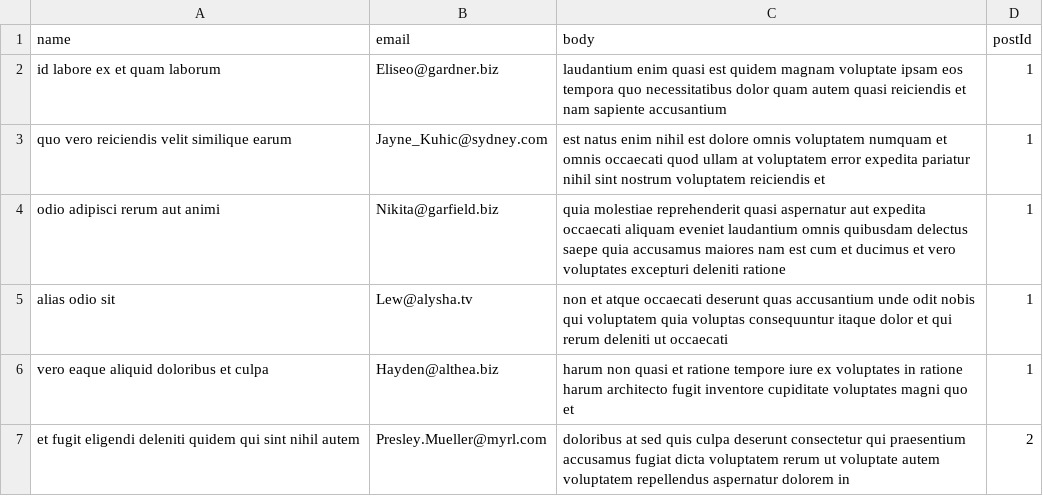
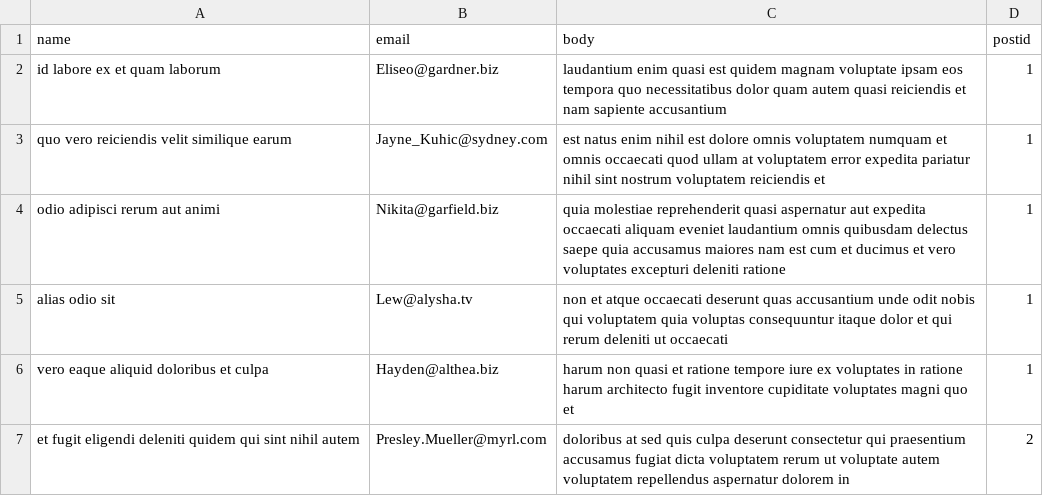
Before and after one commit to dzmitry-rubashka/fake_posts_server, a CSV file: src/base-data/comments.csv, drawn as a sheet; only a part is shown.

```diff
--- a/src/base-data/comments.csv
+++ b/src/base-data/comments.csv
@@ -1,2 +1,2 @@
-name;email;body;postId
+name;email;body;postid
 id labore ex et quam laborum;Eliseo@gardner.biz;laudantium enim quasi est quidem magnam voluptate ipsam eos tempora quo necessitatibus dolor quam autem quasi reiciendis et nam sapiente accusantium;1
```
Also changed, not shown: src/base-data/posts.csv, 10 other files.
